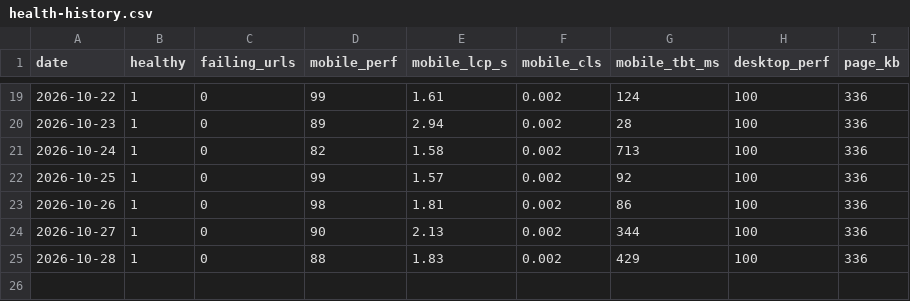
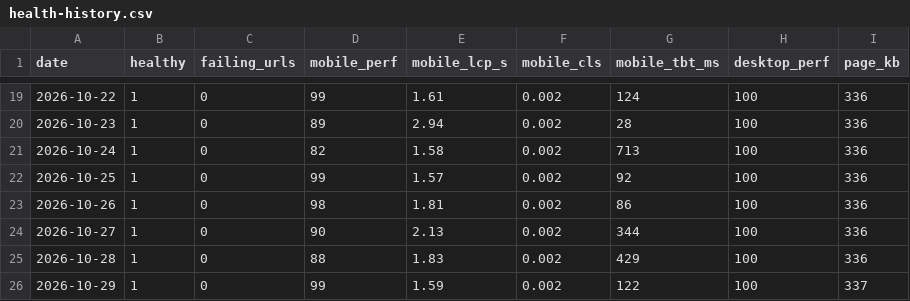
Before and after one commit to bornaxahadi/farnaz-sadeghian, a CSV file: seo/data/health-history.csv, drawn as a sheet; only a part is shown, gaps mark what is left out; the diff names each change by its address in the sheet, - before the commit and + after, or states it on an @@ line.

Commit message:
Daily site health and speed report

```diff
--- a/seo/data/health-history.csv
+++ b/seo/data/health-history.csv
+row 26: 2026-10-29 | 1 | 0 | 99 | 1.59 | 0.002 | 122 | 100 | 337
```
Also changed, not shown: 2 other files.
